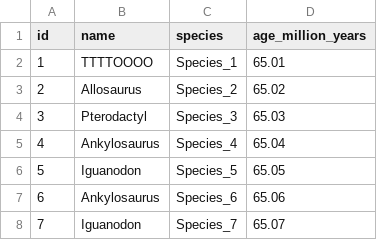
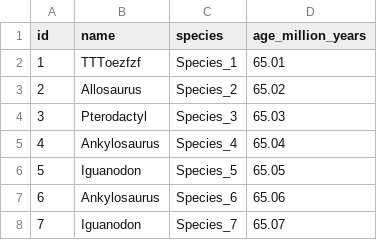
Before and after one commit to PayenThibaud/M2I_Oracle, a CSV file: Exo/10.spring_bash/exoSpringBashDuno/src/main/resources/dinosaurs.csv, drawn as a sheet; only a part is shown.

Commit message:
spring bash a jour

```diff
--- a/Exo/10.spring_bash/exoSpringBashDuno/src/main/resources/dinosaurs.csv
+++ b/Exo/10.spring_bash/exoSpringBashDuno/src/main/resources/dinosaurs.csv
@@ -1,3 +1,3 @@
 id,name,species,age_million_years
-1,TTTTOOOO,Species_1,65.01
+1,TTToezfzf,Species_1,65.01
 2,Allosaurus,Species_2,65.02
```
Also changed, not shown: 1 other file.
